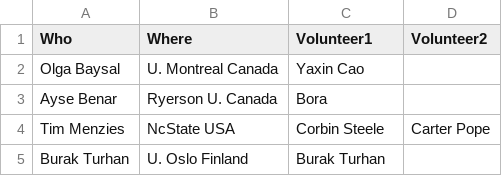
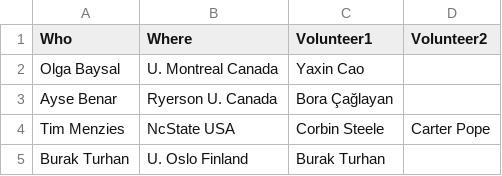
Before and after one commit to opensciences/opensciences.github.io, a CSV file: steeringCommittee.csv, drawn as a sheet.

Commit message:
Update steeringCommittee.csv

```diff
--- a/steeringCommittee.csv
+++ b/steeringCommittee.csv
@@ -2,3 +2,3 @@ Who,Where,Volunteer1,Volunteer2
 Olga Baysal,U. Montreal Canada, Yaxin Cao,
-Ayse Benar,Ryerson U. Canada,Bora,
+Ayse Benar,Ryerson U. Canada,Bora Çağlayan ,
 Tim Menzies,NcState USA,Corbin Steele, Carter Pope
```
